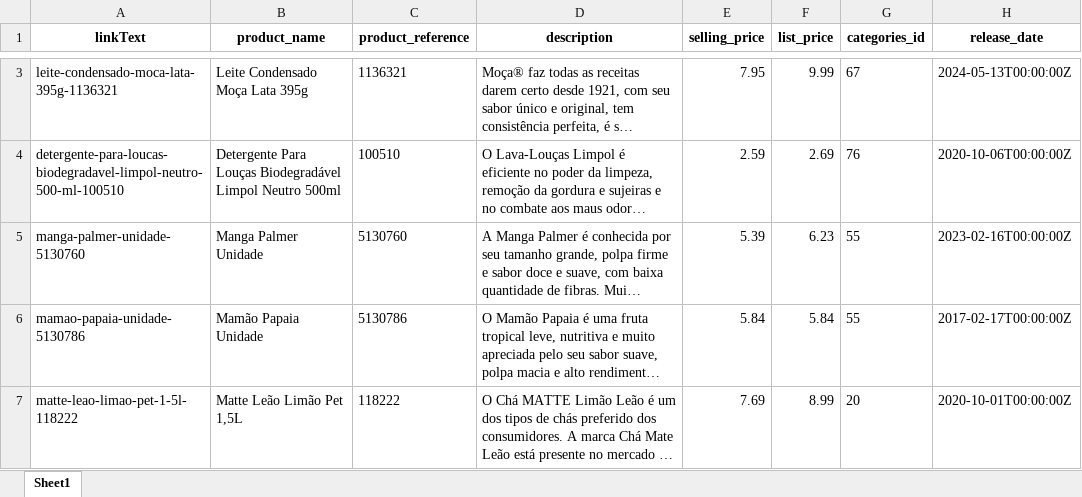
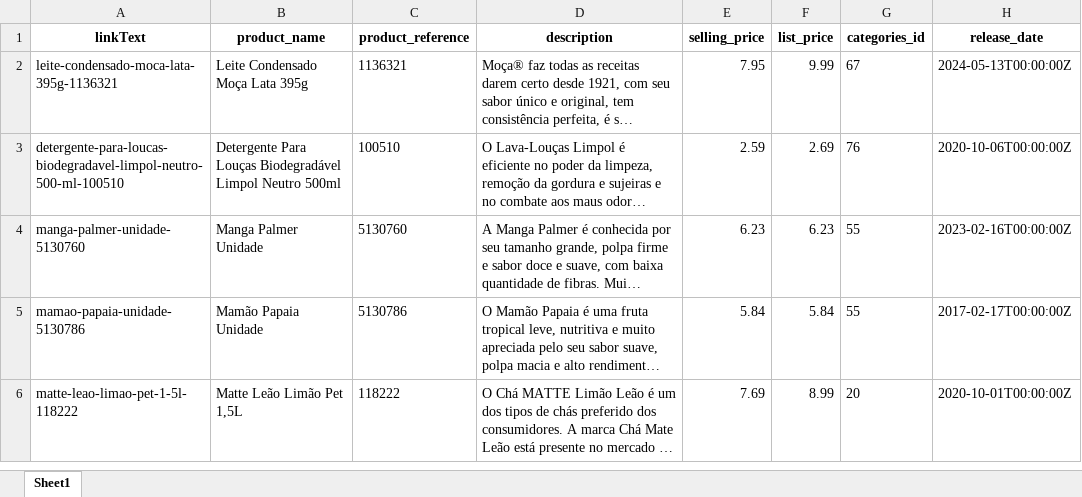
Before and after one commit to lfkopp/monitor_precos, an Excel workbook: zonasul.xlsx, sheet Sheet1, drawn as a sheet; only a part is shown, gaps mark what is left out; long unchanged cells end in …; values as stored, in another font and other column widths than the file's, no borders; addresses are those after the commit; the diff covers the shown part only; the diff names each change by its address in the sheet, - before the commit and + after, or states it on an @@ line.

```diff
--- a/zonasul.xlsx (sheet Sheet1)
+++ b/zonasul.xlsx (sheet Sheet1)
-E4 (selling_price): 5.39
+E4 (selling_price): 6.23
```
Also changed, not shown: 5 added rows, 6 removed rows, 7 moved rows and 3 edited cells elsewhere in this sheet, 2 other files.
